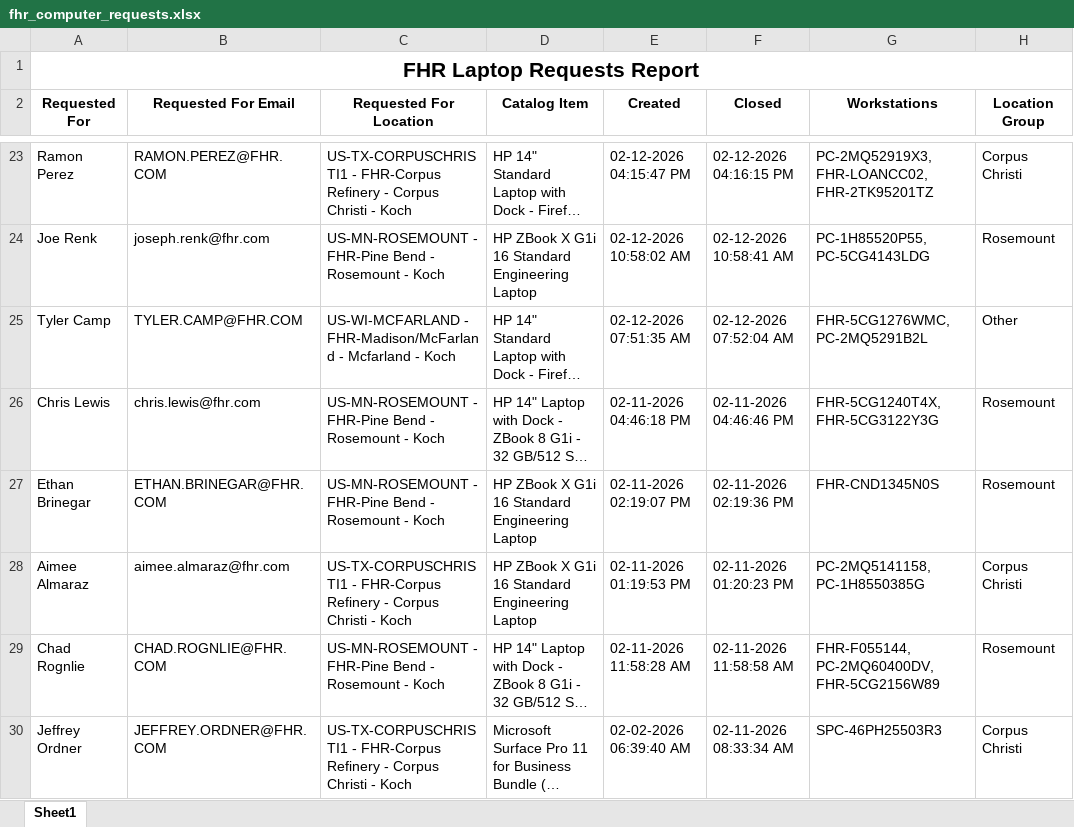
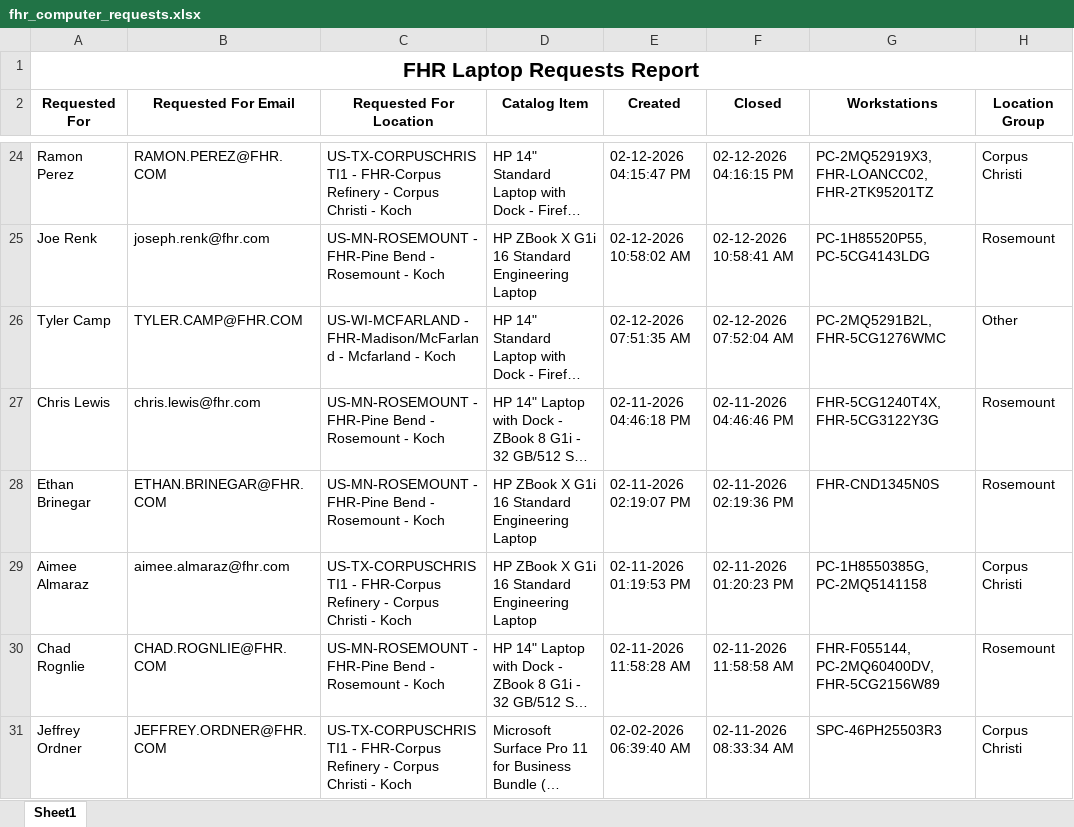
Before and after one commit to ellis-massey-FHR/fhr-device-audit, an Excel workbook: output/fhr_computer_requests.xlsx, sheet Sheet1, drawn as a sheet; only a part is shown, gaps mark what is left out; long unchanged cells end in …; values as stored, in another font and other column widths than the file's, no borders; charts and pictures not drawn; addresses are those after the commit; the diff covers the shown part only; the diff names each change by its address in the sheet, - before the commit and + after, or states it on an @@ line.

```diff
--- a/output/fhr_computer_requests.xlsx (sheet Sheet1)
+++ b/output/fhr_computer_requests.xlsx (sheet Sheet1)
-G26 (Workstations): FHR-5CG1276WMC, PC-2MQ5291B2L
+G26 (Workstations): PC-2MQ5291B2L, FHR-5CG1276WMC
-G29 (Workstations): PC-2MQ5141158, PC-1H8550385G
+G29 (Workstations): PC-1H8550385G, PC-2MQ5141158
```
Also changed, not shown: 1 added row, 1 removed row and 15 edited cells elsewhere in this sheet, charts or pictures.
